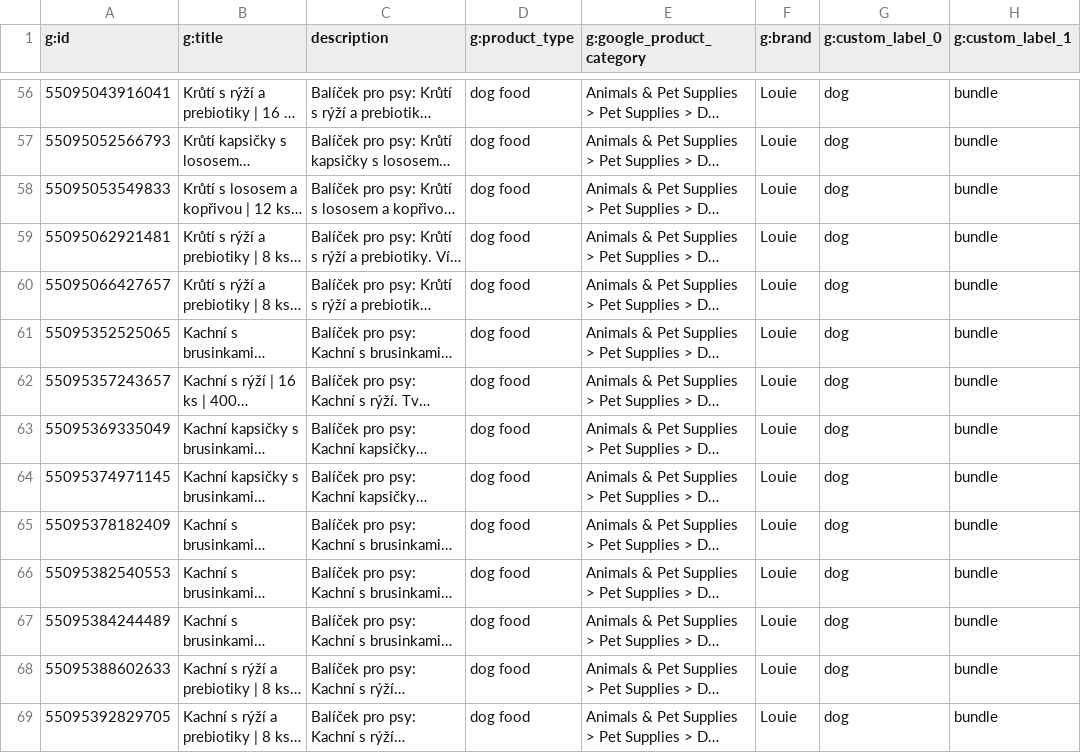
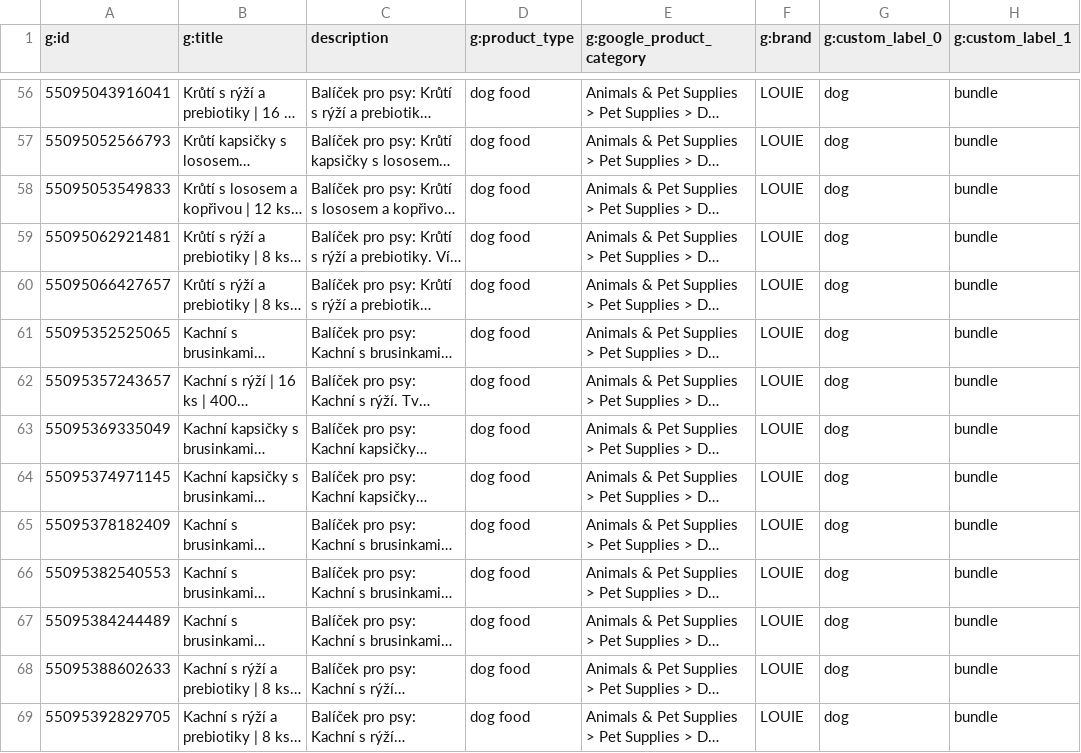
Before and after one commit to subutai420/test, a CSV file: docs/mergado-import.csv, drawn as a sheet; only a part is shown, gaps mark what is left out; long unchanged cells end in …; the diff covers the shown part only; the diff names each change by its address in the sheet, - before the commit and + after, or states it on an @@ line.

```diff
--- a/docs/mergado-import.csv
+++ b/docs/mergado-import.csv
-F56:F69 (g:brand): Louie
+F56:F69 (g:brand): LOUIE
```
Also changed, not shown: 166 edited cells elsewhere in this file, 2 other files.
